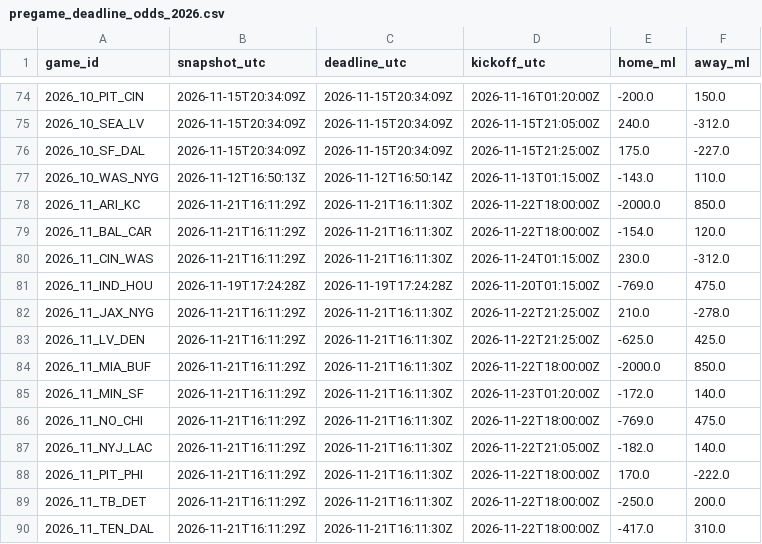
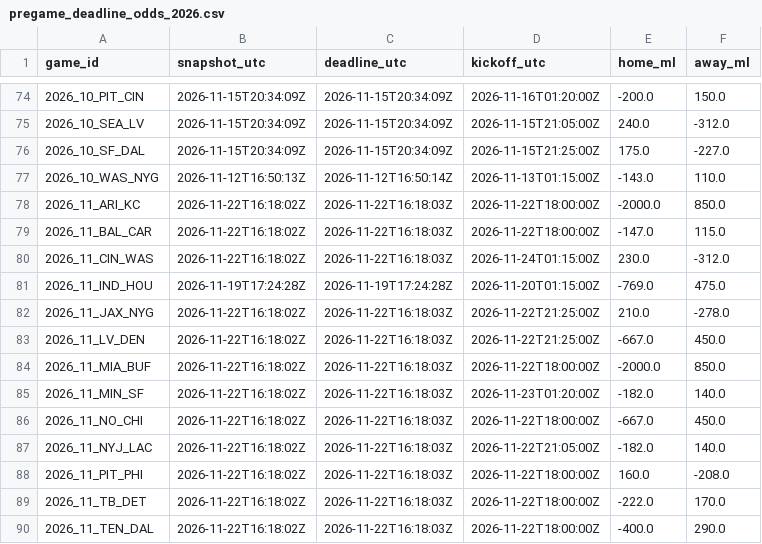
Before and after one commit to stiff25/NFL-Model, a CSV file: data/pregame_deadline_odds_2026.csv, drawn as a sheet; only a part is shown, gaps mark what is left out.

```diff
--- a/data/pregame_deadline_odds_2026.csv
+++ b/data/pregame_deadline_odds_2026.csv
@@ -77,14 +77,14 @@ game_id,snapshot_utc,deadline_utc,kickoff_utc,home_ml,away_ml
 2026_10_WAS_NYG,2026-11-12T16:50:13Z,2026-11-12T16:50:14Z,2026-11-13T01:15:00Z,-143.0,110.0
-2026_11_ARI_KC,2026-11-21T16:11:29Z,2026-11-21T16:11:30Z,2026-11-22T18:00:00Z,-2000.0,850.0
-2026_11_BAL_CAR,2026-11-21T16:11:29Z,2026-11-21T16:11:30Z,2026-11-22T18:00:00Z,-154.0,120.0
-2026_11_CIN_WAS,2026-11-21T16:11:29Z,2026-11-21T16:11:30Z,2026-11-24T01:15:00Z,230.0,-312.0
+2026_11_ARI_KC,2026-11-22T16:18:02Z,2026-11-22T16:18:03Z,2026-11-22T18:00:00Z,-2000.0,850.0
+2026_11_BAL_CAR,2026-11-22T16:18:02Z,2026-11-22T16:18:03Z,2026-11-22T18:00:00Z,-147.0,115.0
+2026_11_CIN_WAS,2026-11-22T16:18:02Z,2026-11-22T16:18:03Z,2026-11-24T01:15:00Z,230.0,-312.0
 2026_11_IND_HOU,2026-11-19T17:24:28Z,2026-11-19T17:24:28Z,2026-11-20T01:15:00Z,-769.0,475.0
-2026_11_JAX_NYG,2026-11-21T16:11:29Z,2026-11-21T16:11:30Z,2026-11-22T21:25:00Z,210.0,-278.0
-2026_11_LV_DEN,2026-11-21T16:11:29Z,2026-11-21T16:11:30Z,2026-11-22T21:25:00Z,-625.0,425.0
-2026_11_MIA_BUF,2026-11-21T16:11:29Z,2026-11-21T16:11:30Z,2026-11-22T18:00:00Z,-2000.0,850.0
-2026_11_MIN_SF,2026-11-21T16:11:29Z,2026-11-21T16:11:30Z,2026-11-23T01:20:00Z,-172.0,140.0
-2026_11_NO_CHI,2026-11-21T16:11:29Z,2026-11-21T16:11:30Z,2026-11-22T18:00:00Z,-769.0,475.0
-2026_11_NYJ_LAC,2026-11-21T16:11:29Z,2026-11-21T16:11:30Z,2026-11-22T21:05:00Z,-182.0,140.0
-2026_11_PIT_PHI,2026-11-21T16:11:29Z,2026-11-21T16:11:30Z,2026-11-22T18:00:00Z,170.0,-222.0
-2026_11_TB_DET,2026-11-21T16:11:29Z,2026-11-21T16:11:30Z,2026-11-22T18:00:00Z,-250.0,200.0
-2026_11_TEN_DAL,2026-11-21T16:11:29Z,2026-11-21T16:11:30Z,2026-11-22T18:00:00Z,-417.0,310.0
+2026_11_JAX_NYG,2026-11-22T16:18:02Z,2026-11-22T16:18:03Z,2026-11-22T21:25:00Z,210.0,-278.0
+2026_11_LV_DEN,2026-11-22T16:18:02Z,2026-11-22T16:18:03Z,2026-11-22T21:25:00Z,-667.0,450.0
+2026_11_MIA_BUF,2026-11-22T16:18:02Z,2026-11-22T16:18:03Z,2026-11-22T18:00:00Z,-2000.0,850.0
+2026_11_MIN_SF,2026-11-22T16:18:02Z,2026-11-22T16:18:03Z,2026-11-23T01:20:00Z,-182.0,140.0
+2026_11_NO_CHI,2026-11-22T16:18:02Z,2026-11-22T16:18:03Z,2026-11-22T18:00:00Z,-667.0,450.0
+2026_11_NYJ_LAC,2026-11-22T16:18:02Z,2026-11-22T16:18:03Z,2026-11-22T21:05:00Z,-182.0,140.0
+2026_11_PIT_PHI,2026-11-22T16:18:02Z,2026-11-22T16:18:03Z,2026-11-22T18:00:00Z,160.0,-208.0
+2026_11_TB_DET,2026-11-22T16:18:02Z,2026-11-22T16:18:03Z,2026-11-22T18:00:00Z,-222.0,170.0
+2026_11_TEN_DAL,2026-11-22T16:18:02Z,2026-11-22T16:18:03Z,2026-11-22T18:00:00Z,-400.0,290.0
```
Also changed, not shown: 6 other files.
